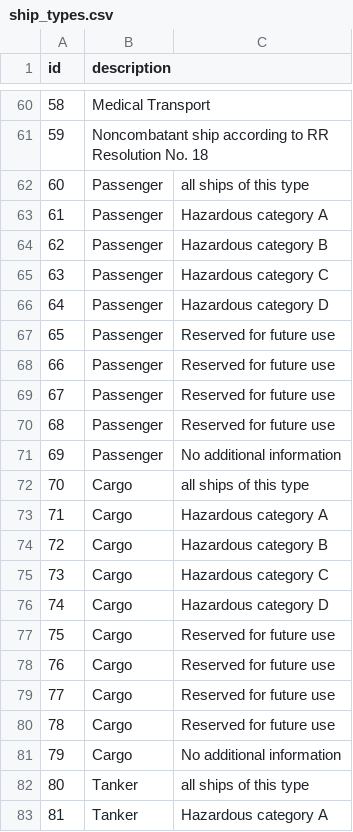
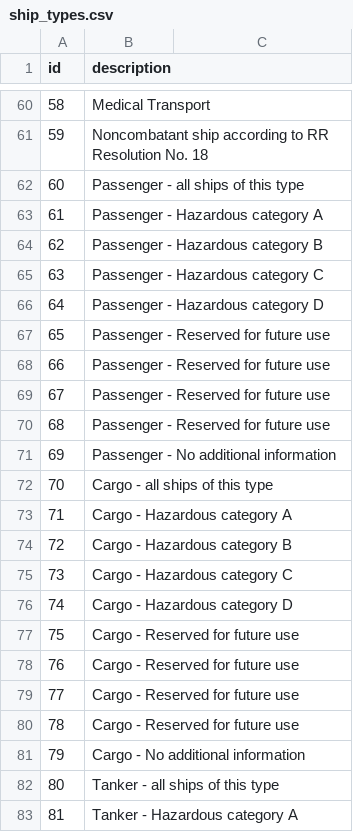
Before and after one commit to Novia-RDI-Seafaring/ontop-learning-material, a CSV file: ais-example/h2/ais-session2-raw-data/ship_types.csv, drawn as a sheet; only a part is shown, gaps mark what is left out; the diff covers the shown part only.

Commit message:
added description classes

```diff
--- a/ais-example/h2/ais-session2-raw-data/ship_types.csv
+++ b/ais-example/h2/ais-session2-raw-data/ship_types.csv
@@ -61,23 +61,23 @@
 59,Noncombatant ship according to RR Resolution No. 18
-60,Passenger, all ships of this type
-61,Passenger, Hazardous category A
-62,Passenger, Hazardous category B
-63,Passenger, Hazardous category C
-64,Passenger, Hazardous category D
-65,Passenger, Reserved for future use
-66,Passenger, Reserved for future use
-67,Passenger, Reserved for future use
-68,Passenger, Reserved for future use
-69,Passenger, No additional information
-70,Cargo, all ships of this type
-71,Cargo, Hazardous category A
-72,Cargo, Hazardous category B
-73,Cargo, Hazardous category C
-74,Cargo, Hazardous category D
-75,Cargo, Reserved for future use
-76,Cargo, Reserved for future use
-77,Cargo, Reserved for future use
-78,Cargo, Reserved for future use
-79,Cargo, No additional information
-80,Tanker, all ships of this type
-81,Tanker, Hazardous category A
+60,Passenger - all ships of this type
+61,Passenger - Hazardous category A
+62,Passenger - Hazardous category B
+63,Passenger - Hazardous category C
+64,Passenger - Hazardous category D
+65,Passenger - Reserved for future use
+66,Passenger - Reserved for future use
+67,Passenger - Reserved for future use
+68,Passenger - Reserved for future use
+69,Passenger - No additional information
+70,Cargo - all ships of this type
+71,Cargo - Hazardous category A
+72,Cargo - Hazardous category B
+73,Cargo - Hazardous category C
+74,Cargo - Hazardous category D
+75,Cargo - Reserved for future use
+76,Cargo - Reserved for future use
+77,Cargo - Reserved for future use
+78,Cargo - Reserved for future use
+79,Cargo - No additional information
+80,Tanker - all ships of this type
+81,Tanker - Hazardous category A
```
Also changed, not shown: 76 edited cells elsewhere in this file, 10 other files.
